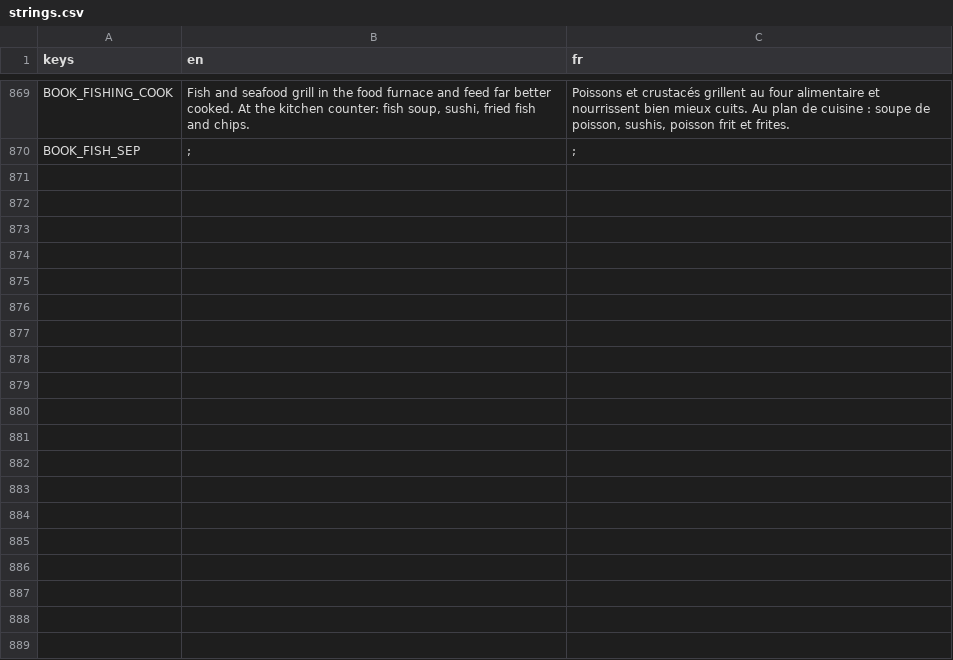
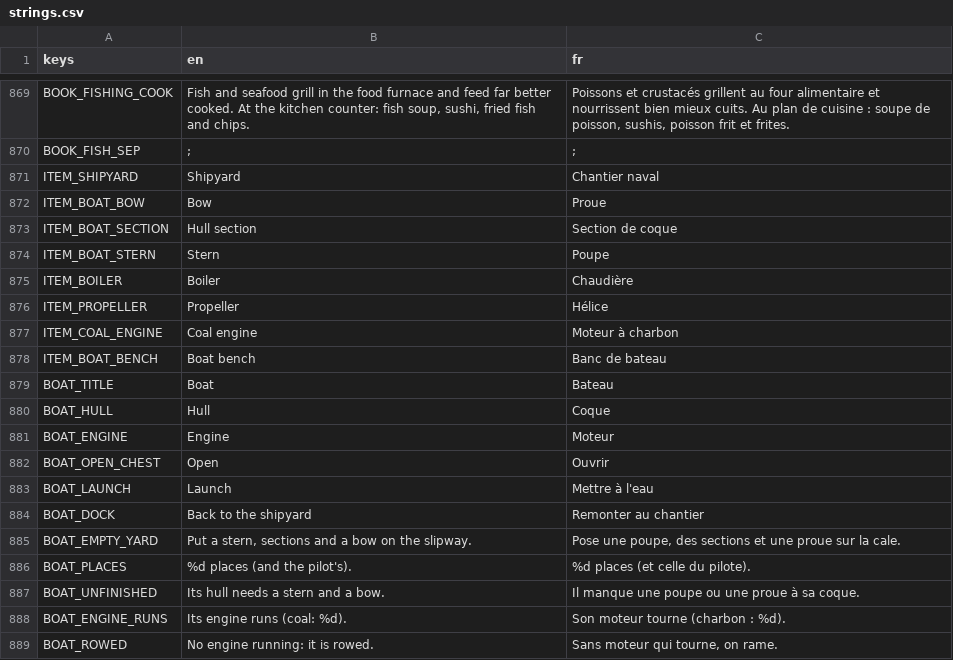
Before and after one commit to FrostTK/Leguitz, a CSV file: i18n/strings.csv, drawn as a sheet; only a part is shown, gaps mark what is left out; the diff covers the shown part only; the diff names each change by its address in the sheet, - before the commit and + after, or states it on an @@ line.

```diff
--- a/i18n/strings.csv
+++ b/i18n/strings.csv
+row 871: ITEM_SHIPYARD | Shipyard | Chantier naval
+row 872: ITEM_BOAT_BOW | Bow | Proue
+row 873: ITEM_BOAT_SECTION | Hull section | Section de coque
+row 874: ITEM_BOAT_STERN | Stern | Poupe
+row 875: ITEM_BOILER | Boiler | Chaudière
+row 876: ITEM_PROPELLER | Propeller | Hélice
+row 877: ITEM_COAL_ENGINE | Coal engine | Moteur à charbon
+row 878: ITEM_BOAT_BENCH | Boat bench | Banc de bateau
+row 879: BOAT_TITLE | Boat | Bateau
+row 880: BOAT_HULL | Hull | Coque
+row 881: BOAT_ENGINE | Engine | Moteur
+row 882: BOAT_OPEN_CHEST | Open | Ouvrir
+row 883: BOAT_LAUNCH | Launch | Mettre à l'eau
+row 884: BOAT_DOCK | Back to the shipyard | Remonter au chantier
+row 885: BOAT_EMPTY_YARD | Put a stern, sections and a bow on the slipway. | Pose une poupe, des sections et une proue sur la cale.
+row 886: BOAT_PLACES | %d places (and the pilot's). | %d places (et celle du pilote).
+row 887: BOAT_UNFINISHED | Its hull needs a stern and a bow. | Il manque une poupe ou une proue à sa coque.
+row 888: BOAT_ENGINE_RUNS | Its engine runs (coal: %d). | Son moteur tourne (charbon : %d).
+row 889: BOAT_ROWED | No engine running: it is rowed. | Sans moteur qui tourne, on rame.
```
Also changed, not shown: 19 added rows elsewhere in this file, 46 other files.
